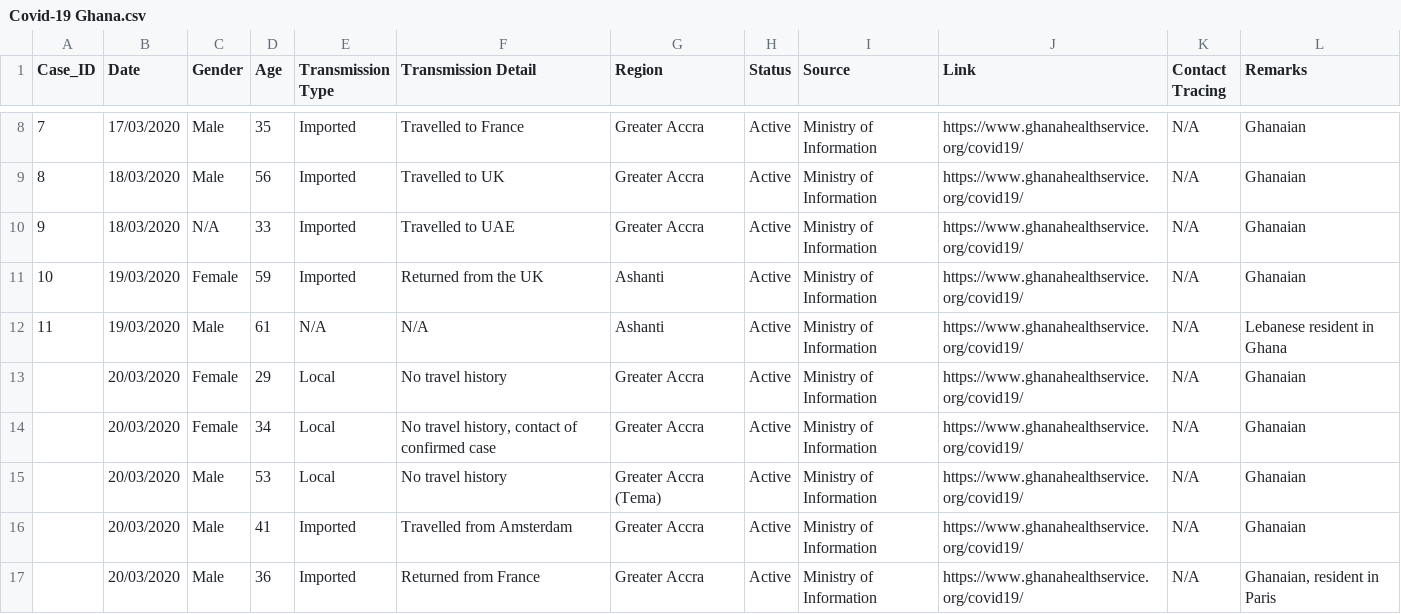
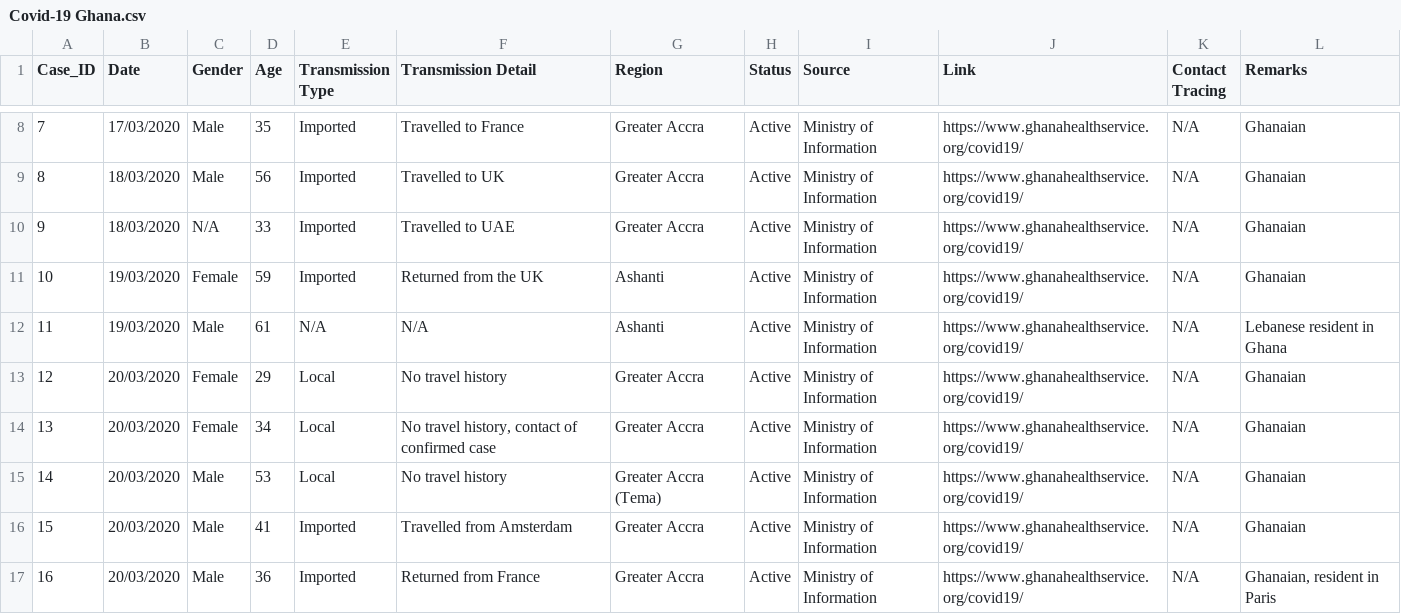
Before and after one commit to benedictquartey/Covid-19_GH, a CSV file: Covid-19 Ghana.csv, drawn as a sheet; only a part is shown, gaps mark what is left out.

Commit message:
19/03/20

```diff
--- a/Covid-19 Ghana.csv
+++ b/Covid-19 Ghana.csv
@@ -12,6 +12,6 @@ Case_ID,Date ,Gender,Age,Transmission Type,Transmission Detail,Region,Status,Sou
 11,19/03/2020,Male,61,N/A,N/A,Ashanti ,Active,Ministry of Information,https://www.ghanahealthservice.org/covid19/,N/A,Lebanese resident in Ghana
-,20/03/2020,Female,29,Local,No travel history,Greater Accra,Active,Ministry of Information,https://www.ghanahealthservice.org/covid19/,N/A,Ghanaian
-,20/03/2020,Female,34,Local,"No travel history, contact of confirmed case",Greater Accra,Active,Ministry of Information,https://www.ghanahealthservice.org/covid19/,N/A,Ghanaian
-,20/03/2020,Male,53,Local,No travel history,Greater Accra (Tema),Active,Ministry of Information,https://www.ghanahealthservice.org/covid19/,N/A,Ghanaian
-,20/03/2020,Male,41,Imported,Travelled from Amsterdam,Greater Accra,Active,Ministry of Information,https://www.ghanahealthservice.org/covid19/,N/A,Ghanaian
-,20/03/2020,Male,36,Imported,Returned from France ,Greater Accra,Active,Ministry of Information,https://www.ghanahealthservice.org/covid19/,N/A,"Ghanaian, resident in Paris"
+12,20/03/2020,Female,29,Local,No travel history,Greater Accra,Active,Ministry of Information,https://www.ghanahealthservice.org/covid19/,N/A,Ghanaian
+13,20/03/2020,Female,34,Local,"No travel history, contact of confirmed case",Greater Accra,Active,Ministry of Information,https://www.ghanahealthservice.org/covid19/,N/A,Ghanaian
+14,20/03/2020,Male,53,Local,No travel history,Greater Accra (Tema),Active,Ministry of Information,https://www.ghanahealthservice.org/covid19/,N/A,Ghanaian
+15,20/03/2020,Male,41,Imported,Travelled from Amsterdam,Greater Accra,Active,Ministry of Information,https://www.ghanahealthservice.org/covid19/,N/A,Ghanaian
+16,20/03/2020,Male,36,Imported,Returned from France ,Greater Accra,Active,Ministry of Information,https://www.ghanahealthservice.org/covid19/,N/A,"Ghanaian, resident in Paris"
```
